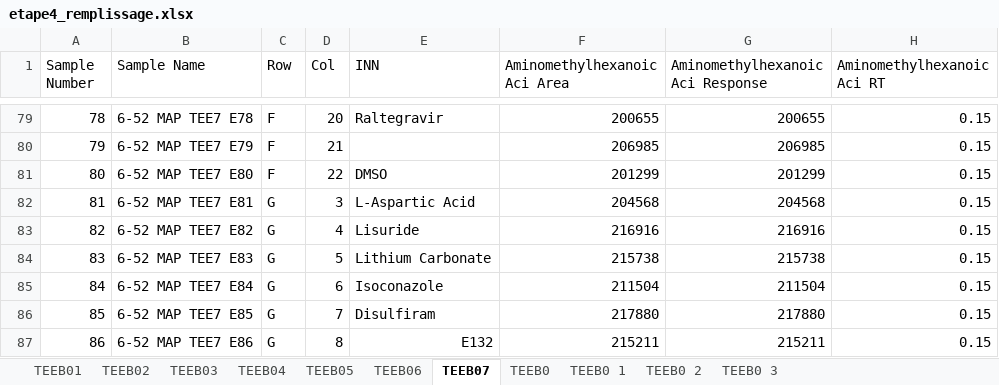
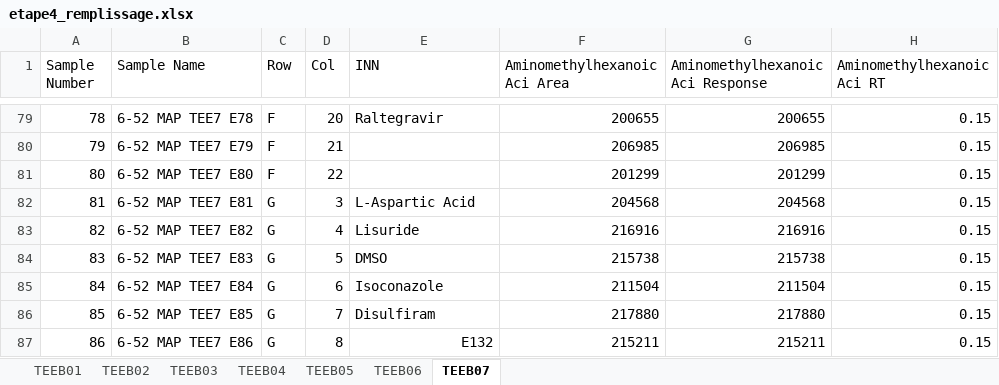
Before and after one commit to jiheneoueslati/Stage_Apteeus, an Excel workbook: Extraction/etape4_remplissage.xlsx, sheet TEEB07, drawn as a sheet; only a part is shown, gaps mark what is left out; values as stored, in another font and other column widths than the file's, no cell formats; the diff covers the shown part only; the diff names each change by its address in the sheet, - before the commit and + after, or states it on an @@ line.

```diff
--- a/Extraction/etape4_remplissage.xlsx (sheet TEEB07)
+++ b/Extraction/etape4_remplissage.xlsx (sheet TEEB07)
-sheet tab: TEEB0
-sheet tab: TEEB0 1
-sheet tab: TEEB0 2
-sheet tab: TEEB0 3
-E81 (INN): DMSO
+E81 (INN): (empty)
-E84 (INN): Lithium Carbonate
+E84 (INN): DMSO
```
Also changed, not shown: 14 edited cells elsewhere in this sheet, cell formats, Extraction/Results 6-52.xlsx, Extraction/etape1_pageform.xlsx, 11 other files.
